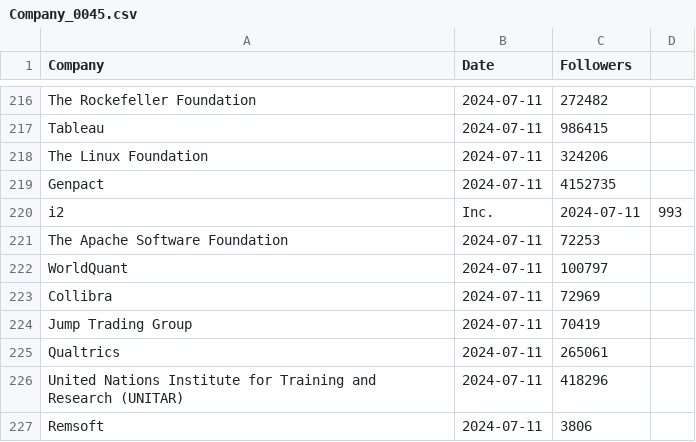
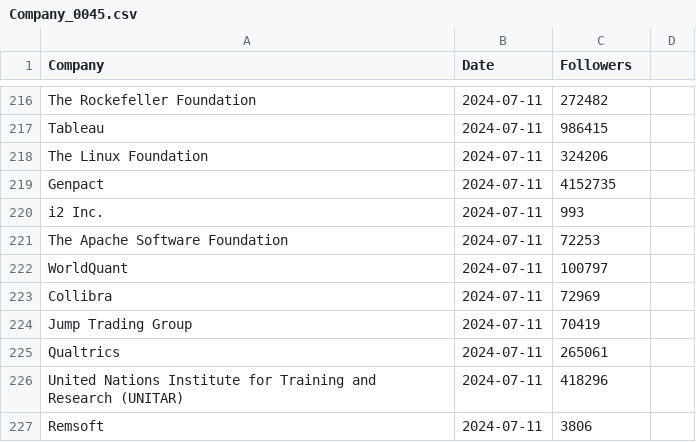
Before and after one commit to Joint-Operations-Working-Group/Social-Media-Analytics, a CSV file: Linkedin/Company_0045.csv, drawn as a sheet; only a part is shown, gaps mark what is left out.

Commit message:
Update Company_0045.csv

```diff
--- a/Linkedin/Company_0045.csv
+++ b/Linkedin/Company_0045.csv
@@ -219,3 +219,3 @@ The Linux Foundation,2024-07-11,324206
 Genpact,2024-07-11,4152735
-i2, Inc.,2024-07-11,993
+i2 Inc.,2024-07-11,993
 The Apache Software Foundation,2024-07-11,72253
```
